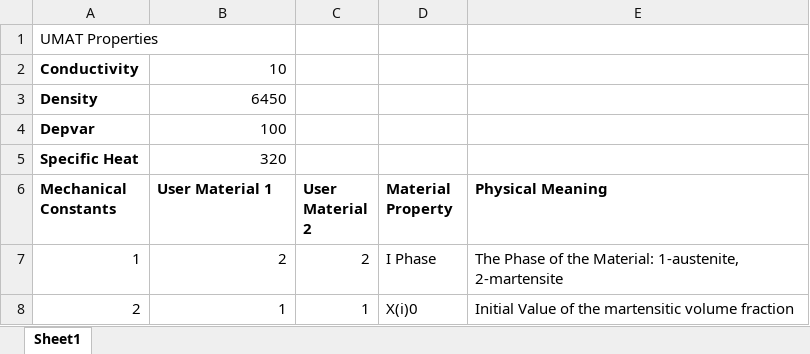
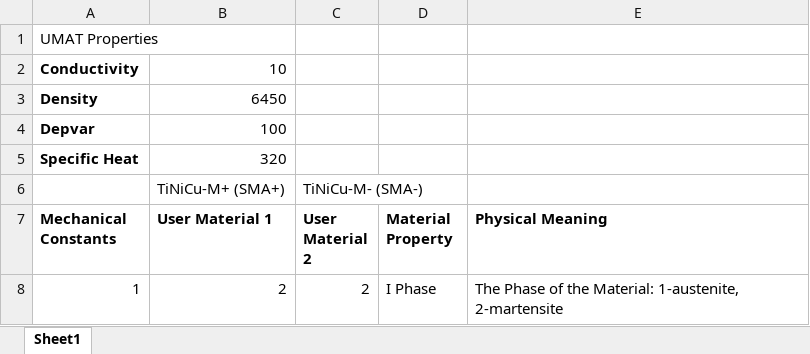
Before and after one commit to maestrolab/supersonic_morphing, an Excel workbook: abaqus_files/umat_models/UMAT_properties.xlsx, sheet Sheet1, drawn as a sheet; only a part is shown; the shorter side is filled out with more unchanged rows; values as stored, in another font and other column widths than the file's, no borders; the diff names each change by its address in the sheet, - before the commit and + after, or states it on an @@ line.

Commit message:
Working with UMAT

```diff
--- a/abaqus_files/umat_models/UMAT_properties.xlsx (sheet Sheet1)
+++ b/abaqus_files/umat_models/UMAT_properties.xlsx (sheet Sheet1)
+row 6:  | TiNiCu-M+ (SMA+) | TiNiCu-M- (SMA-)
```
Also changed, not shown: 3 other files.
